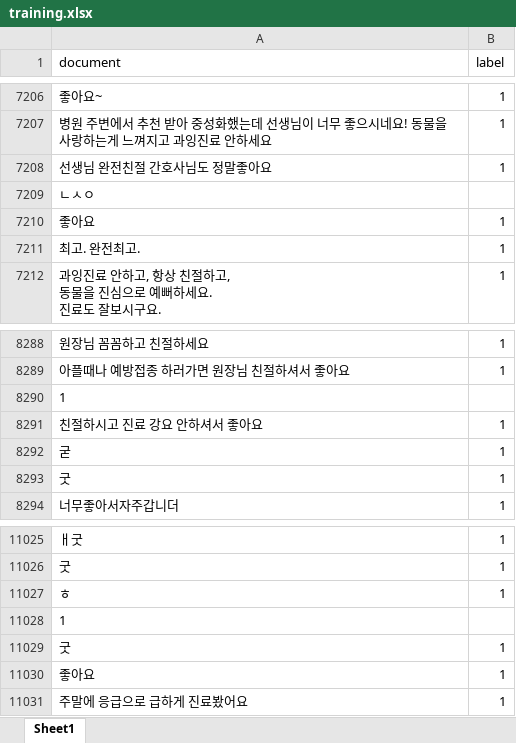
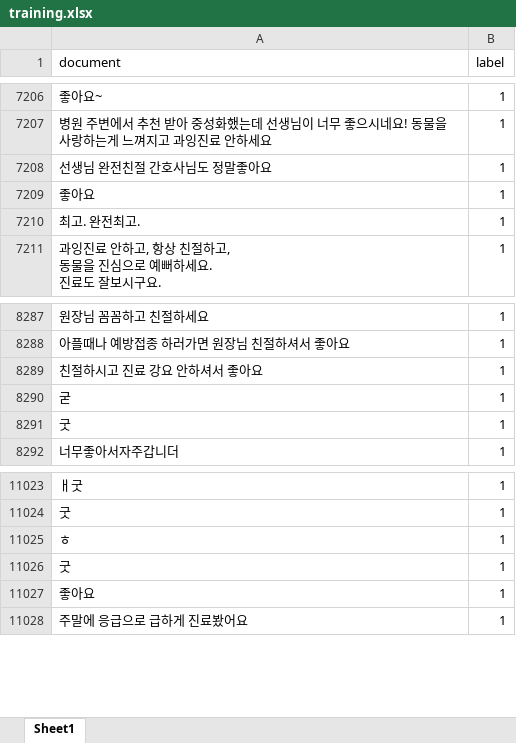
Before and after one commit to delibae/anireview_blog_pr, an Excel workbook: ml/ml_data/training.xlsx, sheet Sheet1, drawn as a sheet; only a part is shown, gaps mark what is left out; values as stored, in another font and other column widths than the file's, no borders; the diff names each change by its address in the sheet, - before the commit and + after, or states it on an @@ line.

Commit message:
clear excel error

```diff
--- a/ml/ml_data/training.xlsx (sheet Sheet1)
+++ b/ml/ml_data/training.xlsx (sheet Sheet1)
-row 7209: ㄴㅅㅇ
-row 8290: 1
-row 11028: 1
```
